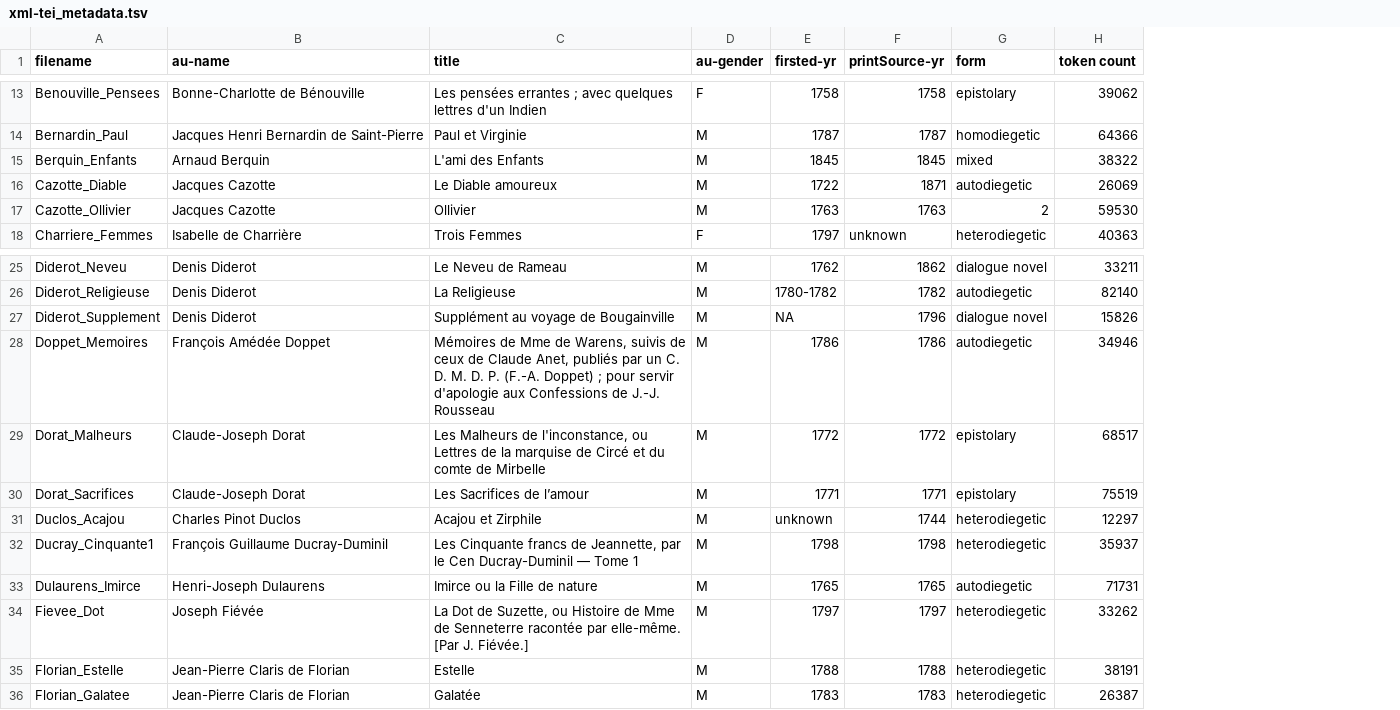
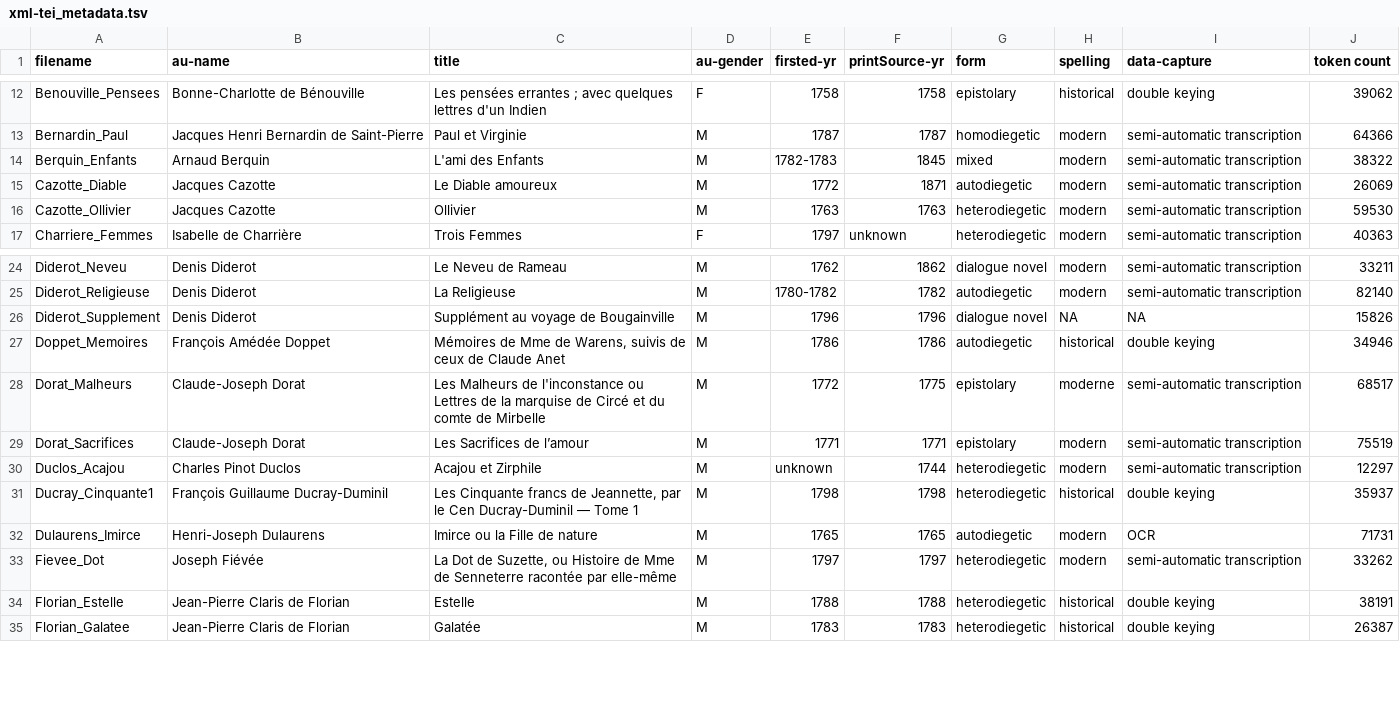
Before and after one commit to MiMoText/roman18, a TSV file: xml-tei_metadata.tsv, drawn as a sheet; only a part is shown, gaps mark what is left out; addresses are those after the commit; the diff covers the shown part only; the diff names each change by its address in the sheet, - before the commit and + after, or states it on an @@ line.

Commit message:
added extraction of spelling and data-capture to extract_metadata.py + update metadata-TSV

```diff
--- a/xml-tei_metadata.tsv
+++ b/xml-tei_metadata.tsv
+column H (spelling), rows 12-17: historical | modern | modern | modern | modern | modern; rows 24-35: modern | modern | NA | historical | moderne | modern | modern | historical | modern | modern | historical | historical
+column I (data-capture), rows 12-17: double keying | semi-automatic transcription | semi-automatic transcription | semi-automatic transcription | semi-automatic transcription | semi-automatic transcription; rows 24-35: semi-automatic transcription | semi-automatic transcription | NA | double keying | semi-automatic transcription | semi-automatic transcription | semi-automatic transcription | double keying | OCR | semi-automatic transcription | double keying | double keying
-E14 (firsted-yr): 1845
+E14 (firsted-yr): 1782-1783
-E15 (firsted-yr): 1722
+E15 (firsted-yr): 1772
-G16 (form): 2
+G16 (form): heterodiegetic
-E26 (firsted-yr): NA
+E26 (firsted-yr): 1796
-C27 (title): …de Claude Anet, publiés par un C. D. M. D. P. (F.-A. Doppet) ; pour servir d'apologie aux Confessions de J.-J. Rousseau
+C27 (title): …de Claude Anet
-C28 (title): …Malheurs de l'inconstance, ou Lettres…
+C28 (title): …Malheurs de l'inconstance ou Lettres…
-F28 (printSource-yr): 1772
+F28 (printSource-yr): 1775
-C33 (title): …racontée par elle-même. [Par J. Fiévée.]
+C33 (title): …racontée par elle-même
```
Also changed, not shown: 4 removed rows and 10 edited cells elsewhere in this file, 1 other file.
